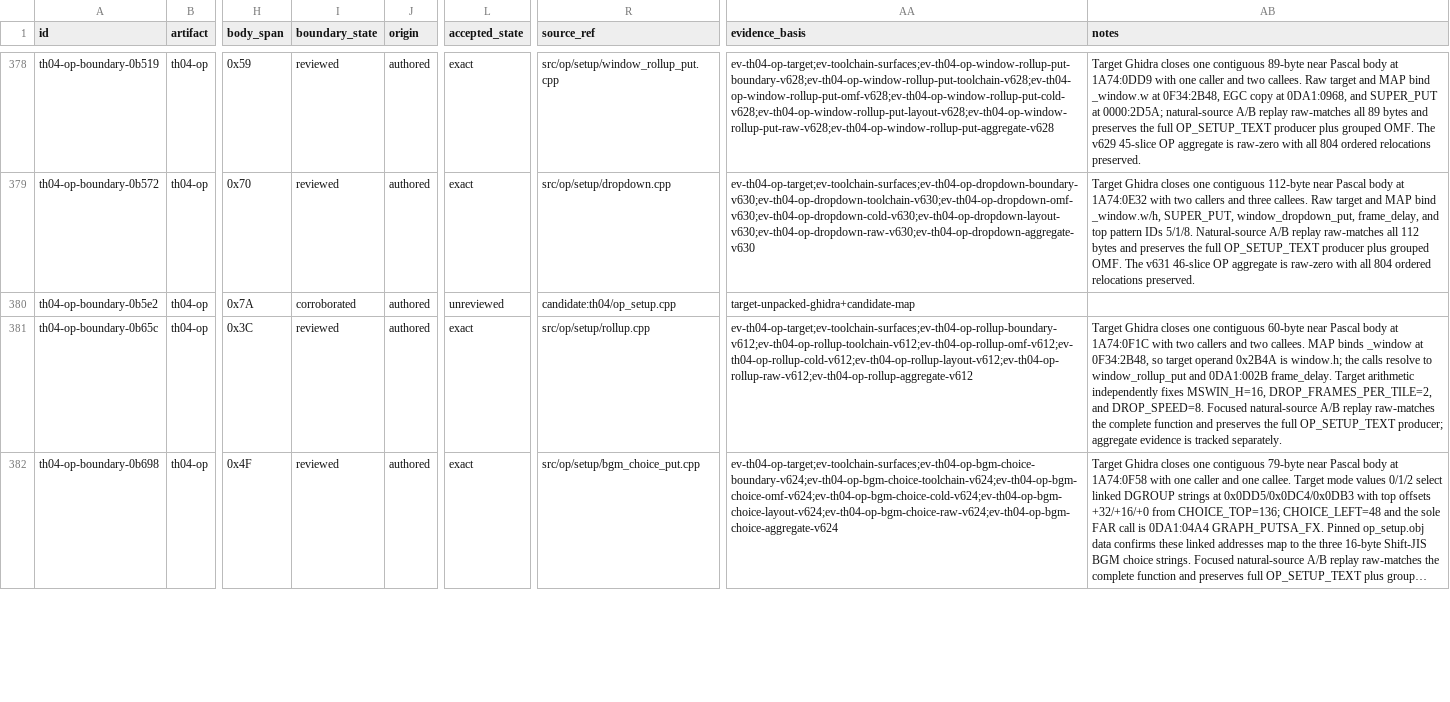
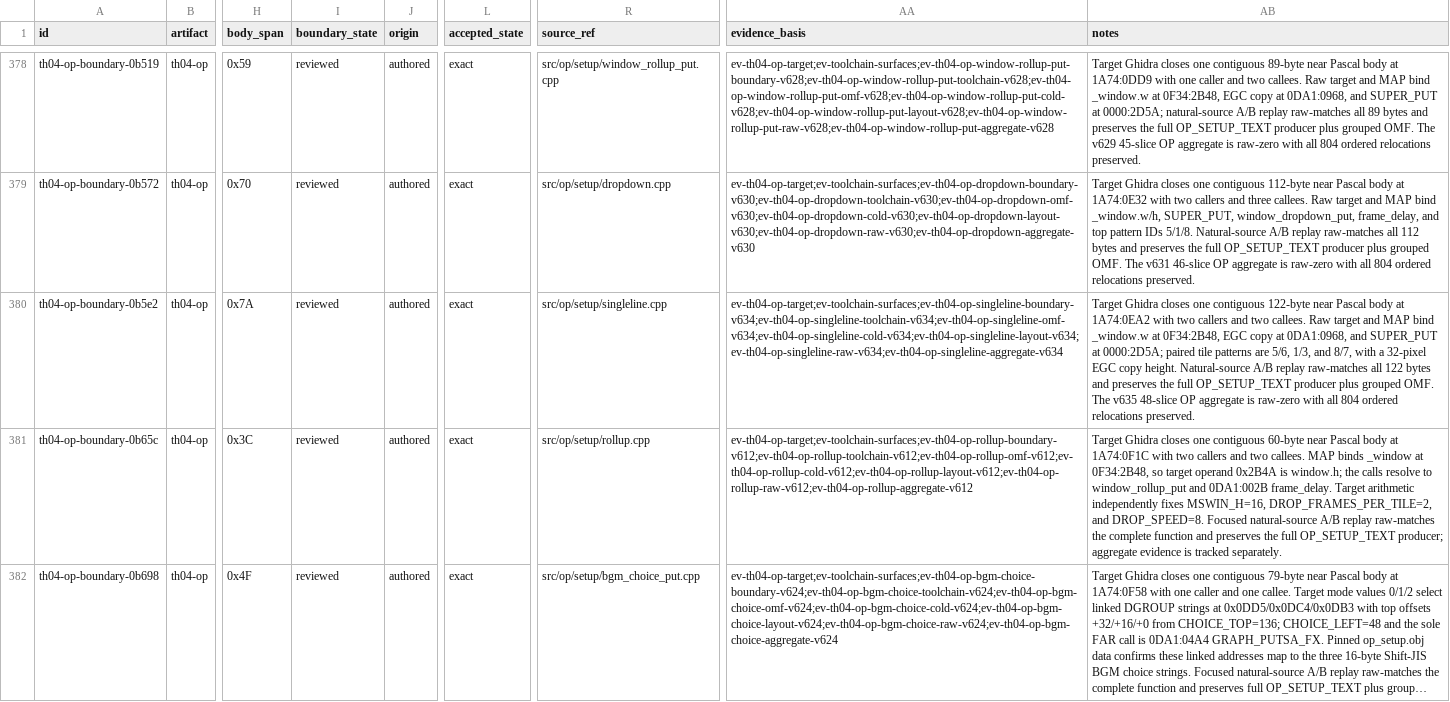
Before and after one commit to N0zoM1z0/th04, a CSV file: config/th04_function_boundaries.csv, drawn as a sheet; only a part is shown, gaps mark what is left out; long unchanged cells end in …; the diff names each change by its address in the sheet, - before the commit and + after, or states it on an @@ line.

Commit message:
gpt-web: accept OP singleline renderer

```diff
--- a/config/th04_function_boundaries.csv
+++ b/config/th04_function_boundaries.csv
-I380 (boundary_state): corroborated
+I380 (boundary_state): reviewed
-L380 (accepted_state): unreviewed
+L380 (accepted_state): exact
-R380 (source_ref): candidate:th04/op_setup.cpp
+R380 (source_ref): src/op/setup/singleline.cpp
-AA380 (evidence_basis): target-unpacked-ghidra+candidate-map
+AA380 (evidence_basis): ev-th04-op-target;ev-toolchain-surfaces;ev-th04-op-singleline-boundary-v634;ev-th04-op-singleline-toolchain-v634;ev-th04-op-singleline-omf-v634;ev-th04-op-singleline-cold-v634;ev-th04-op-singleline-layout-v634;ev-th04-op-singleline-raw-v634;ev-th04-op-singleline-aggregate-v634
-AB380 (notes): (empty)
+AB380 (notes): Target Ghidra closes one contiguous 122-byte near Pascal body at 1A74:0EA2 with two callers and two callees. Raw target and MAP bind _window.w at 0F34:2B48, EGC copy at 0DA1:0968, and SUPER_PUT at 0000:2D5A; paired tile patterns are 5/6, 1/3, and 8/7, with a 32-pixel EGC copy height. Natural-source A/B replay raw-matches all 122 bytes and preserves the full OP_SETUP_TEXT producer plus grouped OMF. The v635 48-slice OP aggregate is raw-zero with all 804 ordered relocations preserved.
```
Also changed, not shown: config/th04_decoded_function_acceptance.csv, config/units.csv, 9 other files.
